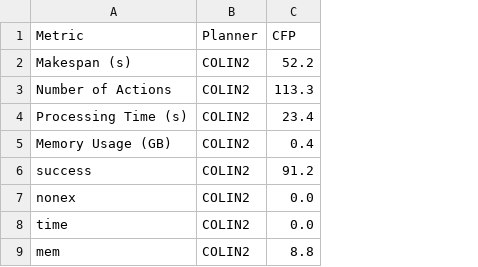
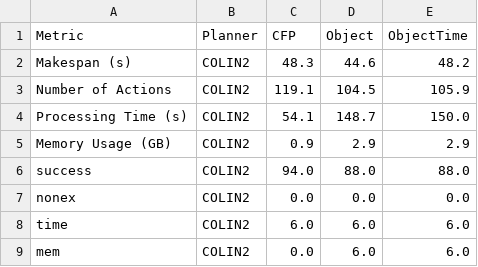
Before and after one commit to gilbertoamarcon/csvDatabase, a CSV file: csv/table.csv, drawn as a sheet; the diff names each change by its address in the sheet, - before the commit and + after, or states it on an @@ line.

```diff
--- a/csv/table.csv
+++ b/csv/table.csv
+column D (Object), rows 2-9: 44.6 | 104.5 | 148.7 | 2.9 | 88.0 | 0.0 | 6.0 | 6.0
+column E (ObjectTime), rows 2-9: 48.2 | 105.9 | 150.0 | 2.9 | 88.0 | 0.0 | 6.0 | 6.0
-C2 (CFP): 52.2
+C2 (CFP): 48.3
-C3 (CFP): 113.3
+C3 (CFP): 119.1
-C4 (CFP): 23.4
+C4 (CFP): 54.1
-C5 (CFP): 0.4
+C5 (CFP): 0.9
-C6 (CFP): 91.2
+C6 (CFP): 94.0
-C8 (CFP): 0.0
+C8 (CFP): 6.0
-C9 (CFP): 8.8
+C9 (CFP): 0.0
```
Also changed, not shown: 5 other files.
